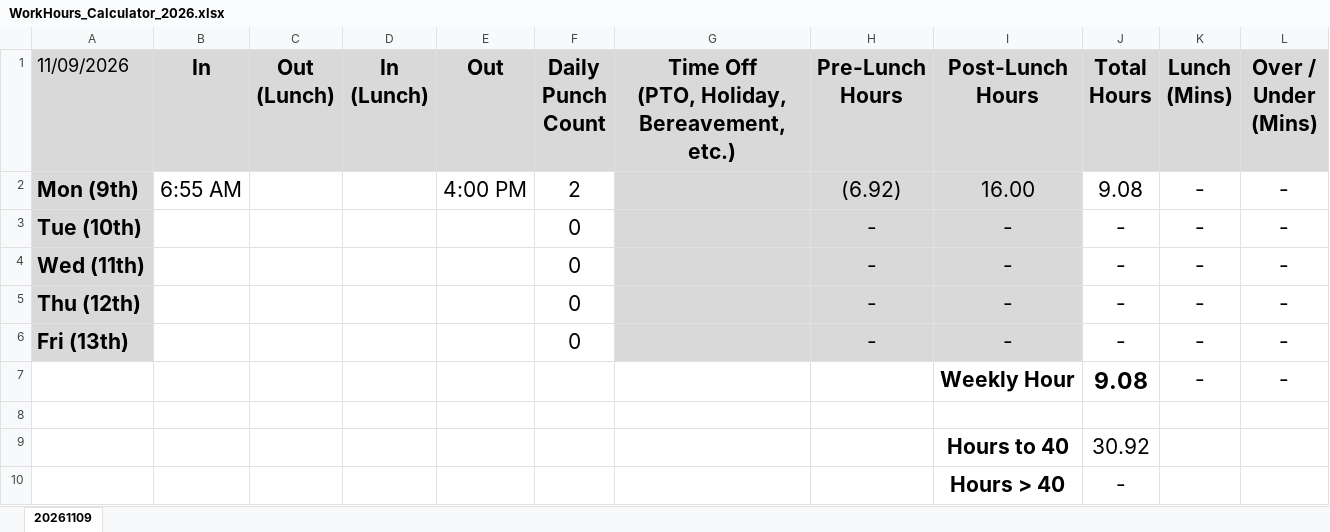
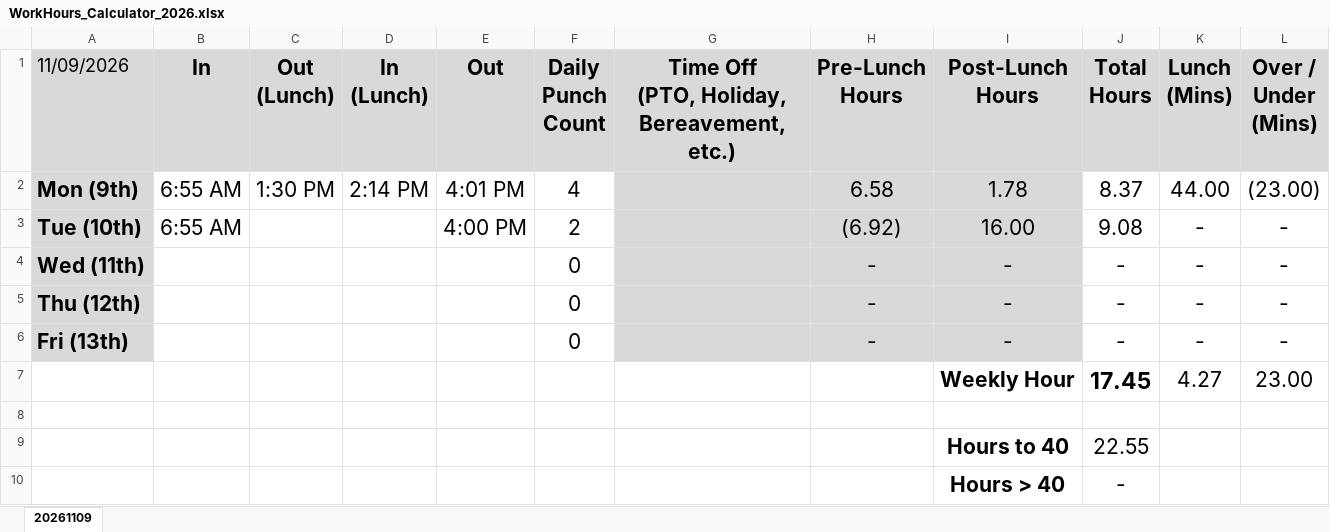
Before and after one commit to nsPubRepo/Development, an Excel workbook: Time_Tracking/WorkHours_Calculator_2026.xlsx, sheet 20261109, drawn as a sheet; values as stored, in another font and other column widths than the file's, no borders; conditional formats not drawn; removed rows and columns are numbered as before the commit, all else as after; the diff names each change by its address in the sheet, - before the commit and + after, or states it on an @@ line.

```diff
--- a/Time_Tracking/WorkHours_Calculator_2026.xlsx (sheet 20261109)
+++ b/Time_Tracking/WorkHours_Calculator_2026.xlsx (sheet 20261109)
+row 2: Mon (9th) | 6:55 AM | 1:30 PM | 2:14 PM | 4:01 PM | 4 |  | 6.58 | 1.78 | 8.37 | 44.00 | (23.00)
-A3 (11/09/2026): Mon (9th)
+A3 (11/09/2026): Tue (10th)
-row 3: Tue (10th) |  |  |  |  | 0 |  | - | - | - | - | -
-row 7:  |  |  |  |  |  |  |  | Weekly Hour | 9.08 | - | -
+row 7:  |  |  |  |  |  |  |  | Weekly Hour | 17.45 | 4.27 | 23.00
-J9 (Total Hours): 30.92
+J9 (Total Hours): 22.55
```
Also changed, not shown: formulas that keep their value, 2 other files.
